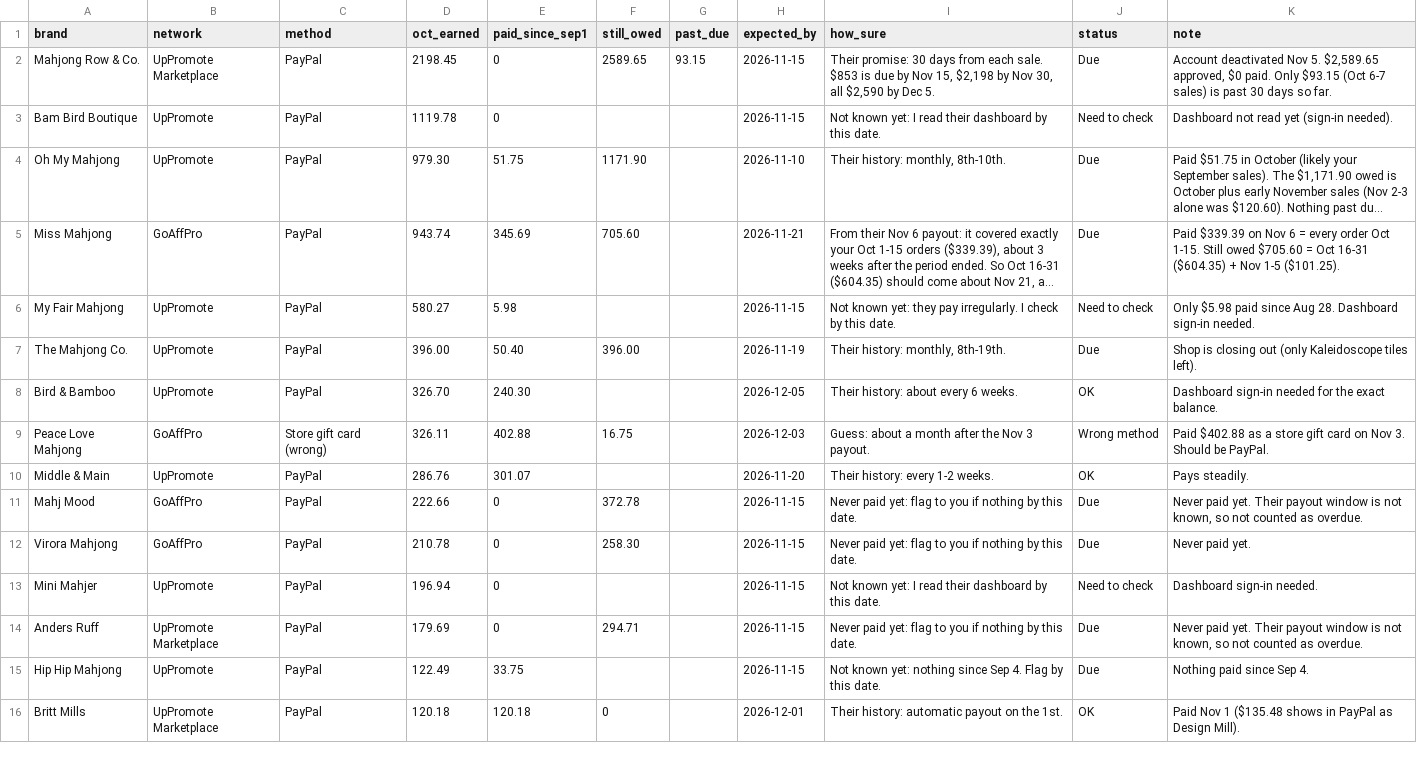
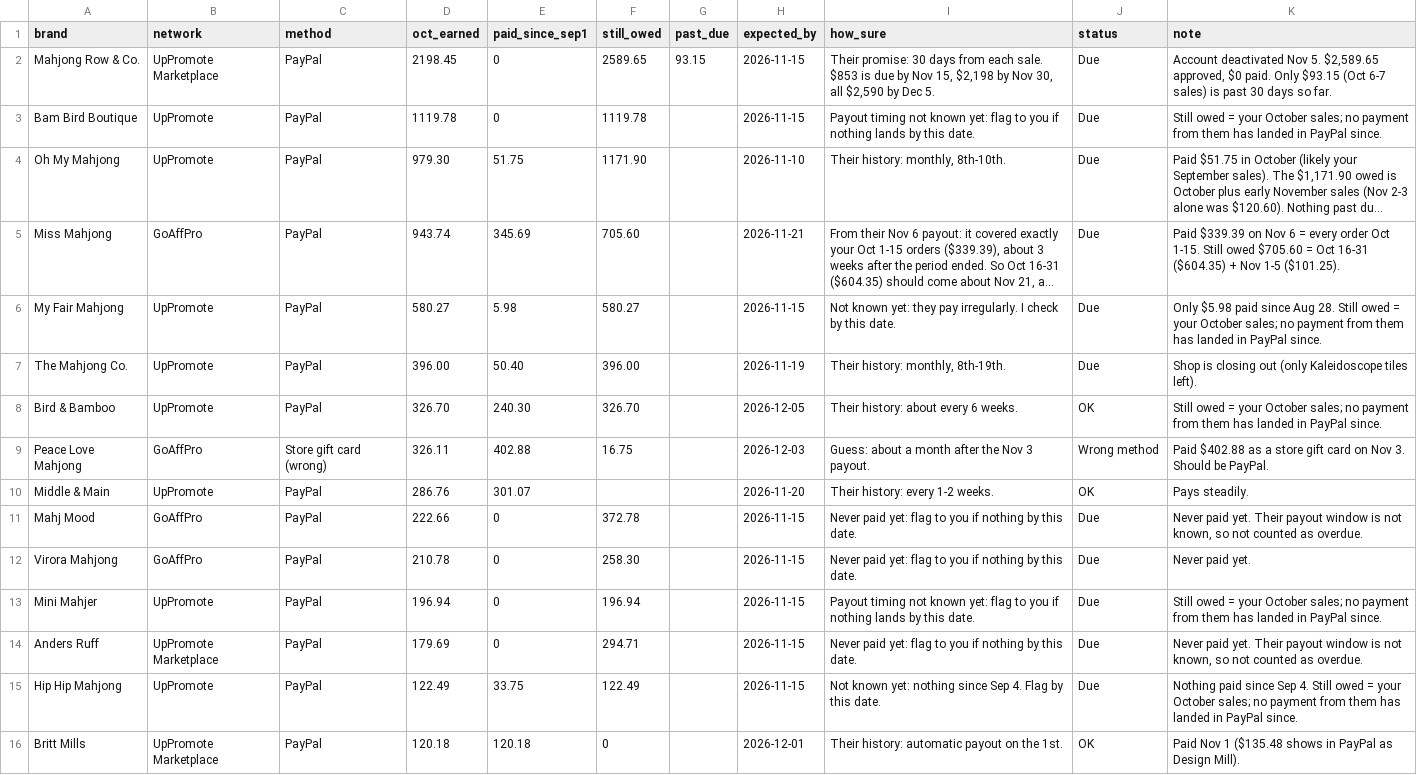
Before and after one commit to tiffanybrie/mahjmatchmaker-data, a CSV file: docs/payouts/brands.csv, drawn as a sheet; only a part is shown; long unchanged cells end in …; the diff covers the shown part only; the diff names each change by its address in the sheet, - before the commit and + after, or states it on an @@ line.

```diff
--- a/docs/payouts/brands.csv
+++ b/docs/payouts/brands.csv
-F3 (still_owed): (empty)
+F3 (still_owed): 1119.78
-I3 (how_sure): Not known yet: I read their dashboard by this…
+I3 (how_sure): Payout timing not known yet: flag to you if nothing lands by this…
-J3 (status): Need to check
+J3 (status): Due
-K3 (note): Dashboard not read yet (sign-in needed).
+K3 (note): Still owed = your October sales; no payment from them has landed in PayPal since.
-F6 (still_owed): (empty)
+F6 (still_owed): 580.27
-J6 (status): Need to check
+J6 (status): Due
-K6 (note): …Aug 28. Dashboard sign-in needed.
+K6 (note): …Aug 28. Still owed = your October sales; no payment from them has landed in PayPal since.
-F8 (still_owed): (empty)
+F8 (still_owed): 326.70
-K8 (note): Dashboard sign-in needed for the exact balance.
+K8 (note): Still owed = your October sales; no payment from them has landed in PayPal since.
-F13 (still_owed): (empty)
+F13 (still_owed): 196.94
-I13 (how_sure): Not known yet: I read their dashboard by this…
+I13 (how_sure): Payout timing not known yet: flag to you if nothing lands by this…
-J13 (status): Need to check
+J13 (status): Due
-K13 (note): Dashboard sign-in needed.
+K13 (note): Still owed = your October sales; no payment from them has landed in PayPal since.
-F15 (still_owed): (empty)
+F15 (still_owed): 122.49
-K15 (note): …Sep 4.
+K15 (note): …Sep 4. Still owed = your October sales; no payment from them has landed in PayPal since.
```
Also changed, not shown: 18 edited cells elsewhere in this file, 1 other file.
